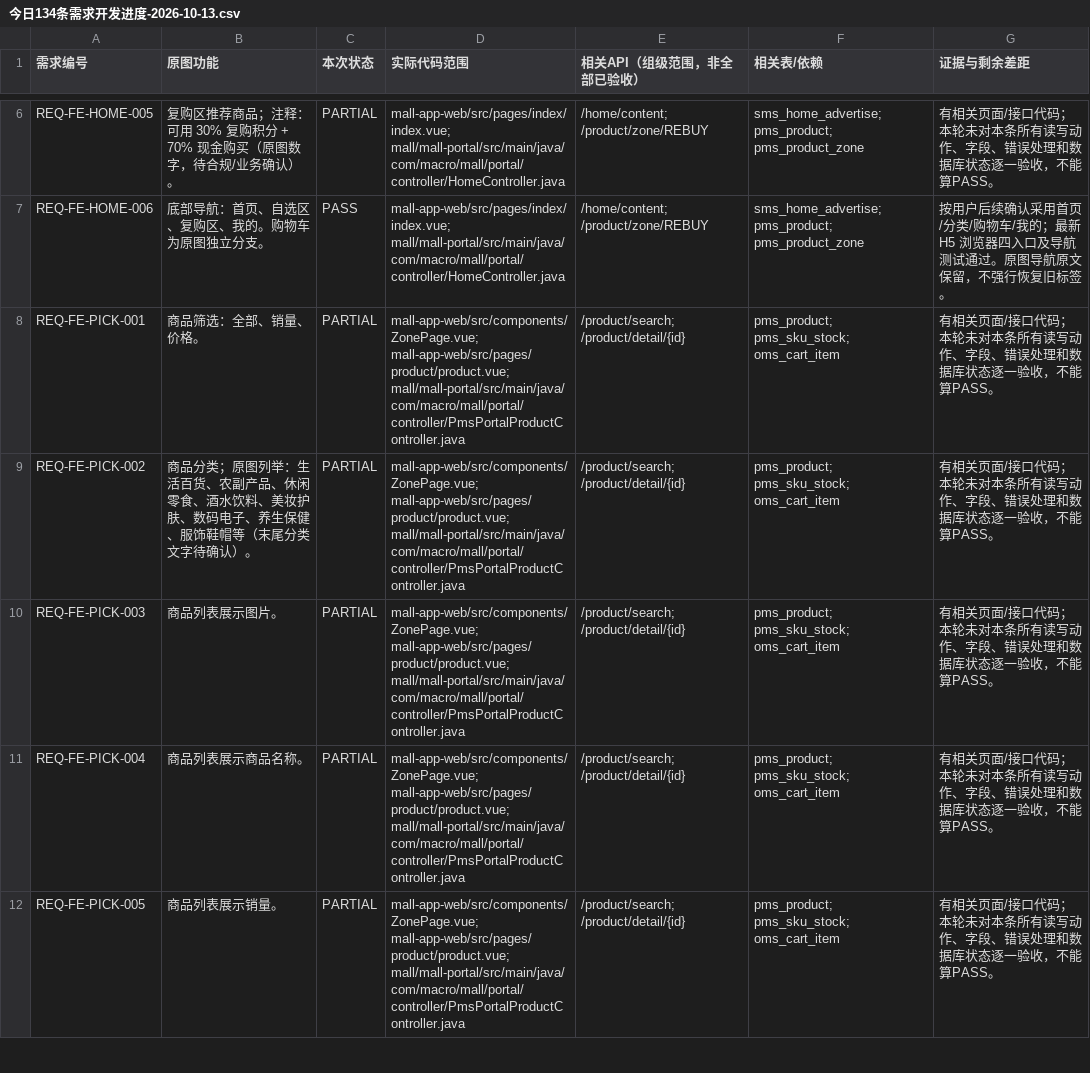
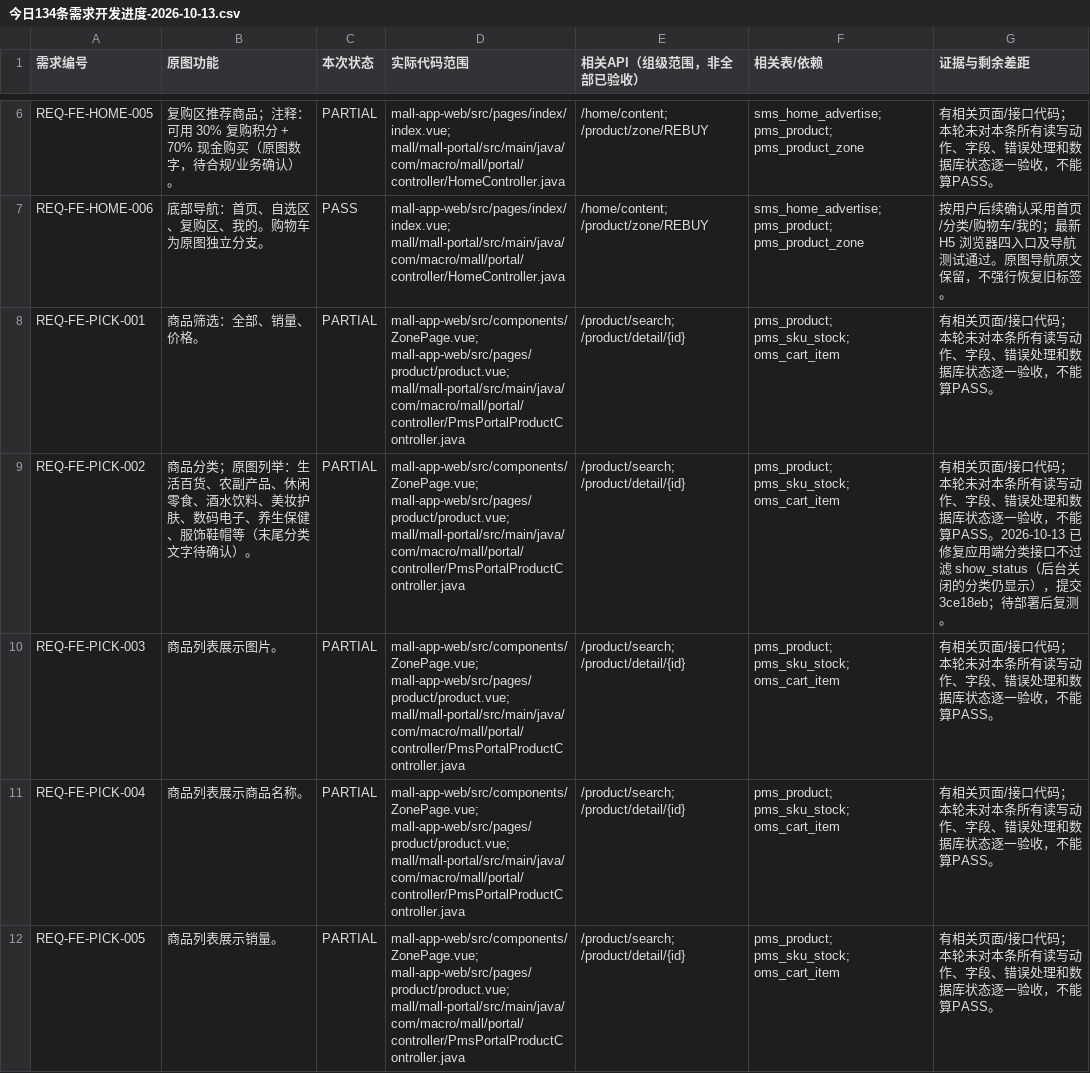
Before and after one commit to xiaozhaotext/pingBB, a CSV file: mall-custom/docs/今日134条需求开发进度-2026-10-13.csv, drawn as a sheet; only a part is shown, gaps mark what is left out; the diff covers the shown part only.

```diff
--- a/mall-custom/docs/今日134条需求开发进度-2026-10-13.csv
+++ b/mall-custom/docs/今日134条需求开发进度-2026-10-13.csv
@@ -8,3 +8,3 @@ REQ-FE-HOME-006,底部导航：首页、自选区、复购区、我的。购物
 REQ-FE-PICK-001,商品筛选：全部、销量、价格。,PARTIAL,mall-app-web/src/components/ZonePage.vue; mall-app-web/src/pages/product/product.vue; mall/mall-portal/src/main/java/com/macro/mall/portal/controller/PmsPortalProductController.java,/product/search; /product/detail/{id},pms_product; pms_sku_stock; oms_cart_item,有相关页面/接口代码；本轮未对本条所有读写动作、字段、错误处理和数据库状态逐一验收，不能算PASS。
-REQ-FE-PICK-002,商品分类；原图列举：生活百货、农副产品、休闲零食、酒水饮料、美妆护肤、数码电子、养生保健、服饰鞋帽等（末尾分类文字待确认）。,PARTIAL,mall-app-web/src/components/ZonePage.vue; mall-app-web/src/pages/product/product.vue; mall/mall-portal/src/main/java/com/macro/mall/portal/controller/PmsPortalProductController.java,/product/search; /product/detail/{id},pms_product; pms_sku_stock; oms_cart_item,有相关页面/接口代码；本轮未对本条所有读写动作、字段、错误处理和数据库状态逐一验收，不能算PASS。
+REQ-FE-PICK-002,商品分类；原图列举：生活百货、农副产品、休闲零食、酒水饮料、美妆护肤、数码电子、养生保健、服饰鞋帽等（末尾分类文字待确认）。,PARTIAL,mall-app-web/src/components/ZonePage.vue; mall-app-web/src/pages/product/product.vue; mall/mall-portal/src/main/java/com/macro/mall/portal/controller/PmsPortalProductController.java,/product/search; /product/detail/{id},pms_product; pms_sku_stock; oms_cart_item,有相关页面/接口代码；本轮未对本条所有读写动作、字段、错误处理和数据库状态逐一验收，不能算PASS。2026-10-13 已修复应用端分类接口不过滤 show_status（后台关闭的分类仍显示），提交 3ce18eb；待部署后复测。
 REQ-FE-PICK-003,商品列表展示图片。,PARTIAL,mall-app-web/src/components/ZonePage.vue; mall-app-web/src/pages/product/product.vue; mall/mall-portal/src/main/java/com/macro/mall/portal/controller/PmsPortalProductController.java,/product/search; /product/detail/{id},pms_product; pms_sku_stock; oms_cart_item,有相关页面/接口代码；本轮未对本条所有读写动作、字段、错误处理和数据库状态逐一验收，不能算PASS。
```
Also changed, not shown: 3 edited cells elsewhere in this file, 2 other files.
